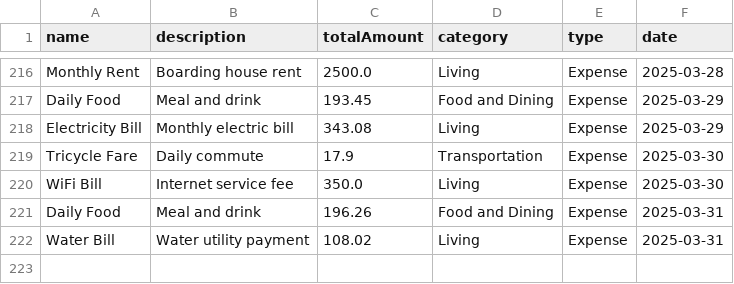
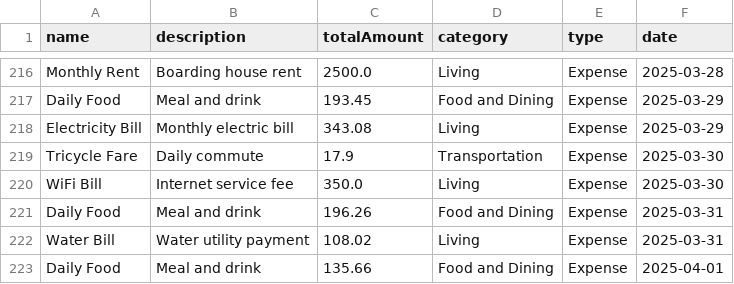
Before and after one commit to kennethus/ForeSightRFModel, a CSV file: dataset/realistic_student_transactions_jan_to_mar_2025.csv, drawn as a sheet; only a part is shown, gaps mark what is left out.

```diff
--- a/dataset/realistic_student_transactions_jan_to_mar_2025.csv
+++ b/dataset/realistic_student_transactions_jan_to_mar_2025.csv
@@ -222 +222,2 @@ Daily Food,Meal and drink,196.26,Food and Dining,Expense,2025-03-31
 Water Bill,Water utility payment,108.02,Living,Expense,2025-03-31
+Daily Food,Meal and drink,135.66,Food and Dining,Expense,2025-04-01
```
Also changed, not shown: dataset/realistic_student_transactions_april_2025.csv, 6 other files.
